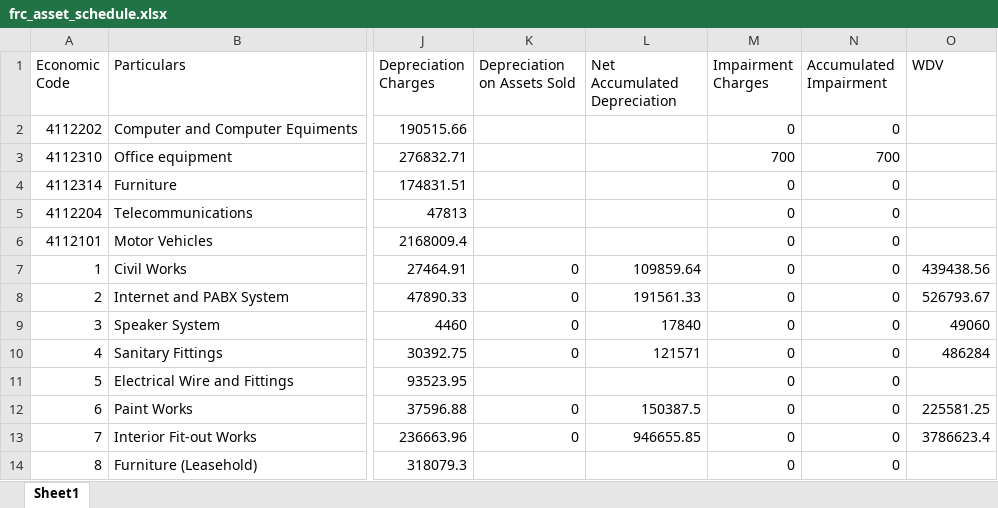
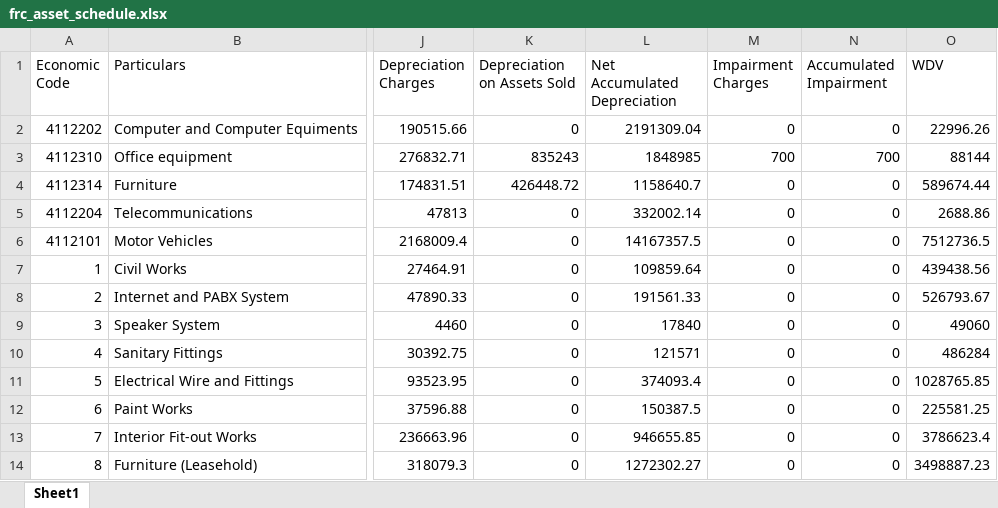
Before and after one commit to ANIKFRCBD/AFAR_NEW_VERSION, an Excel workbook: afar_project/csv_path/excel_files/frc_asset_schedule.xlsx, sheet Sheet1, drawn as a sheet; only a part is shown, gaps mark what is left out; values as stored, in another font and other column widths than the file's, no borders; the diff names each change by its address in the sheet, - before the commit and + after, or states it on an @@ line.

```diff
--- a/afar_project/csv_path/excel_files/frc_asset_schedule.xlsx (sheet Sheet1)
+++ b/afar_project/csv_path/excel_files/frc_asset_schedule.xlsx (sheet Sheet1)
-K2 (Depreciation on Assets Sold): (empty)
+K2 (Depreciation on Assets Sold): 0
-L2 (Net Accumulated Depreciation): (empty)
+L2 (Net Accumulated Depreciation): 2191309.04
-O2 (WDV): (empty)
+O2 (WDV): 22996.26
-K3 (Depreciation on Assets Sold): (empty)
+K3 (Depreciation on Assets Sold): 835243
-L3 (Net Accumulated Depreciation): (empty)
+L3 (Net Accumulated Depreciation): 1848985
-O3 (WDV): (empty)
+O3 (WDV): 88144
-K4 (Depreciation on Assets Sold): (empty)
+K4 (Depreciation on Assets Sold): 426448.72
-L4 (Net Accumulated Depreciation): (empty)
+L4 (Net Accumulated Depreciation): 1158640.7
-O4 (WDV): (empty)
+O4 (WDV): 589674.44
-K5:K6 (Depreciation on Assets Sold): (empty)
+K5:K6 (Depreciation on Assets Sold): 0
-L5 (Net Accumulated Depreciation): (empty)
+L5 (Net Accumulated Depreciation): 332002.14
-O5 (WDV): (empty)
+O5 (WDV): 2688.86
-L6 (Net Accumulated Depreciation): (empty)
+L6 (Net Accumulated Depreciation): 14167357.5
-O6 (WDV): (empty)
+O6 (WDV): 7512736.5
-K11 (Depreciation on Assets Sold): (empty)
+K11 (Depreciation on Assets Sold): 0
-L11 (Net Accumulated Depreciation): (empty)
+L11 (Net Accumulated Depreciation): 374093.4
-O11 (WDV): (empty)
+O11 (WDV): 1028765.85
-K14 (Depreciation on Assets Sold): (empty)
+K14 (Depreciation on Assets Sold): 0
-L14 (Net Accumulated Depreciation): (empty)
+L14 (Net Accumulated Depreciation): 1272302.27
-O14 (WDV): (empty)
+O14 (WDV): 3498887.23
```
Also changed, not shown: afar_project/csv_path/excel_files/depreciation.xlsx, 1 other file.
